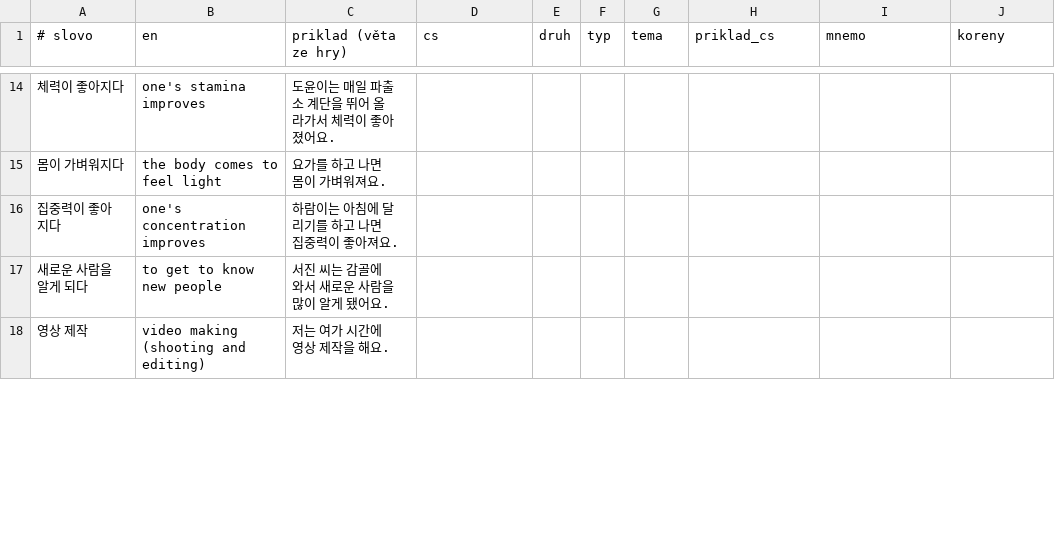
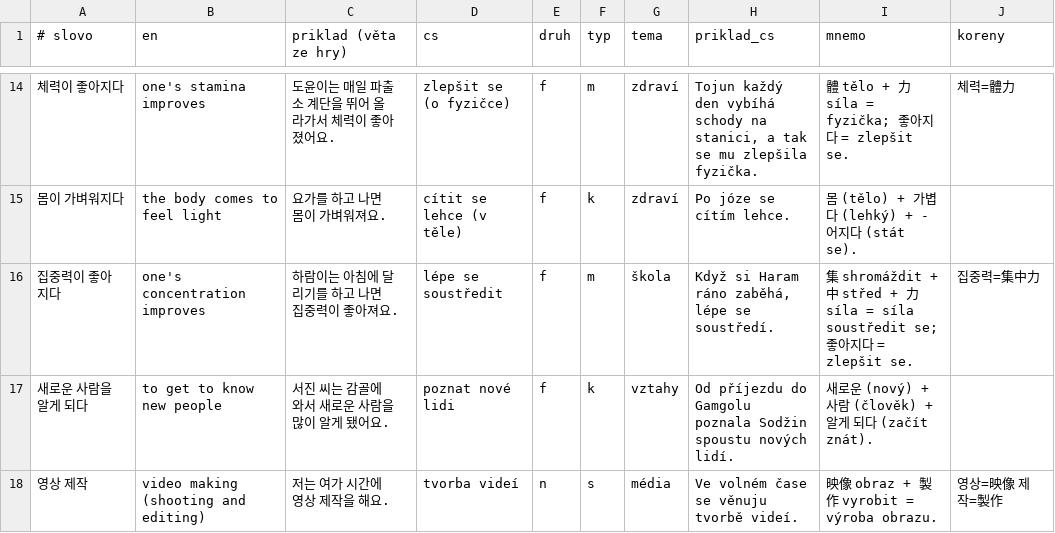
Before and after one commit to tvspk/gamgol, a TSV file: mnemo/doplnky/ch02.tsv, drawn as a sheet; only a part is shown, gaps mark what is left out; the diff covers the shown part only.

```diff
--- a/mnemo/doplnky/ch02.tsv
+++ b/mnemo/doplnky/ch02.tsv
@@ -14,5 +14,5 @@
-체력이 좋아지다	one's stamina improves	도윤이는 매일 파출소 계단을 뛰어 올라가서 체력이 좋아졌어요.							
-몸이 가벼워지다	the body comes to feel light	요가를 하고 나면 몸이 가벼워져요.							
-집중력이 좋아지다	one's concentration improves	하람이는 아침에 달리기를 하고 나면 집중력이 좋아져요.							
-새로운 사람을 알게 되다	to get to know new people	서진 씨는 감골에 와서 새로운 사람을 많이 알게 됐어요.							
-영상 제작	video making (shooting and editing)	저는 여가 시간에 영상 제작을 해요.							
+체력이 좋아지다	one's stamina improves	도윤이는 매일 파출소 계단을 뛰어 올라가서 체력이 좋아졌어요.	zlepšit se (o fyzičce)	f	m	zdraví	Tojun každý den vybíhá schody na stanici, a tak se mu zlepšila fyzička.	體 tělo + 力 síla = fyzička; 좋아지다 = zlepšit se.	체력=體力
+몸이 가벼워지다	the body comes to feel light	요가를 하고 나면 몸이 가벼워져요.	cítit se lehce (v těle)	f	k	zdraví	Po józe se cítím lehce.	몸 (tělo) + 가볍다 (lehký) + -어지다 (stát se).	
+집중력이 좋아지다	one's concentration improves	하람이는 아침에 달리기를 하고 나면 집중력이 좋아져요.	lépe se soustředit	f	m	škola	Když si Haram ráno zaběhá, lépe se soustředí.	集 shromáždit + 中 střed + 力 síla = síla soustředit se; 좋아지다 = zlepšit se.	집중력=集中力
+새로운 사람을 알게 되다	to get to know new people	서진 씨는 감골에 와서 새로운 사람을 많이 알게 됐어요.	poznat nové lidi	f	k	vztahy	Od příjezdu do Gamgolu poznala Sodžin spoustu nových lidí.	새로운 (nový) + 사람 (člověk) + 알게 되다 (začít znát).	
+영상 제작	video making (shooting and editing)	저는 여가 시간에 영상 제작을 해요.	tvorba videí	n	s	média	Ve volném čase se věnuju tvorbě videí.	映像 obraz + 製作 vyrobit = výroba obrazu.	영상=映像 제작=製作
```
Also changed, not shown: 121 edited cells elsewhere in this file, 7 other files.
